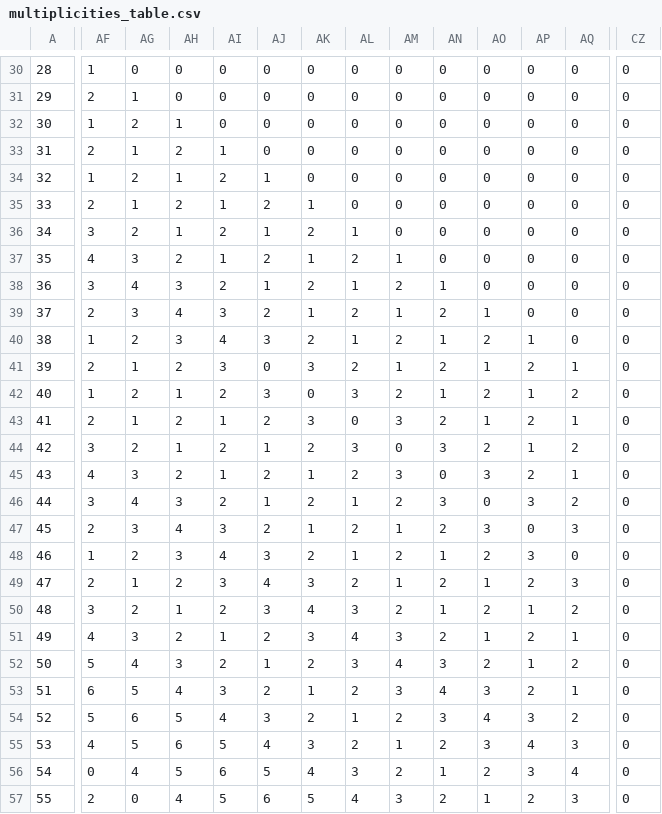
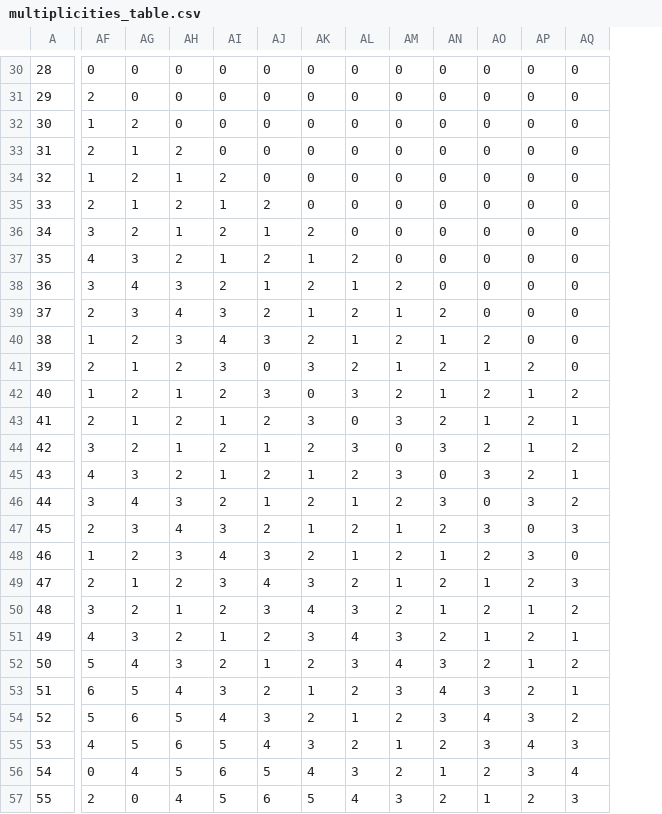
Before and after one commit to enjyashraf18/AtomDB, a CSV file: atomdb/data/multiplicities_table.csv, drawn as a sheet; only a part is shown, gaps mark what is left out; the diff covers the shown part only; the diff names each change by its address in the sheet, - before the commit and + after, or states it on an @@ line.

```diff
--- a/atomdb/data/multiplicities_table.csv
+++ b/atomdb/data/multiplicities_table.csv
-column CZ, rows 30-57: all 0
-AF30: 1
+AF30: 0
-AG31: 1
+AG31: 0
-AH32: 1
+AH32: 0
-AI33: 1
+AI33: 0
-AJ34: 1
+AJ34: 0
-AK35: 1
+AK35: 0
-AL36: 1
+AL36: 0
-AM37: 1
+AM37: 0
-AN38: 1
+AN38: 0
-AO39: 1
+AO39: 0
-AP40: 1
+AP40: 0
-AQ41: 1
+AQ41: 0
```
Also changed, not shown: 87 edited cells elsewhere in this file.
